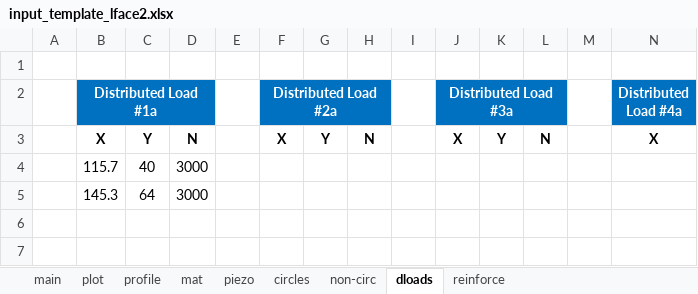
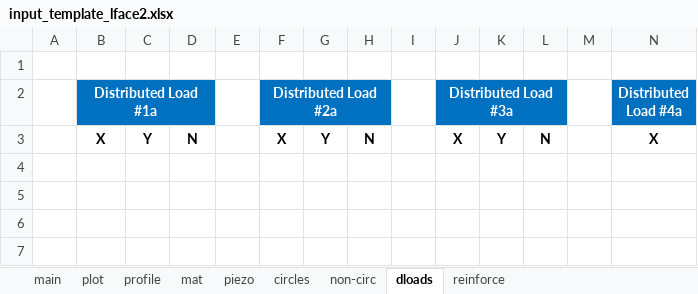
Before and after one commit to njones61/xslope, an Excel workbook: docs/input_template_lface2.xlsx, sheet dloads, drawn as a sheet; only a part is shown; values as stored, in another font and other column widths than the file's, no borders; rows hold the shown columns only; the diff names each change by its address in the sheet, - before the commit and + after, or states it on an @@ line.

```diff
--- a/docs/input_template_lface2.xlsx (sheet dloads)
+++ b/docs/input_template_lface2.xlsx (sheet dloads)
-row 4:  | 115.7 | 40 | 3000
+row 4: (empty)
-row 5:  | 145.3 | 64 | 3000
+row 5: (empty)
```
Also changed, not shown: charts or pictures, slices.xlsx, thrust_calc_results_center_base.xlsx, 3 other files.
